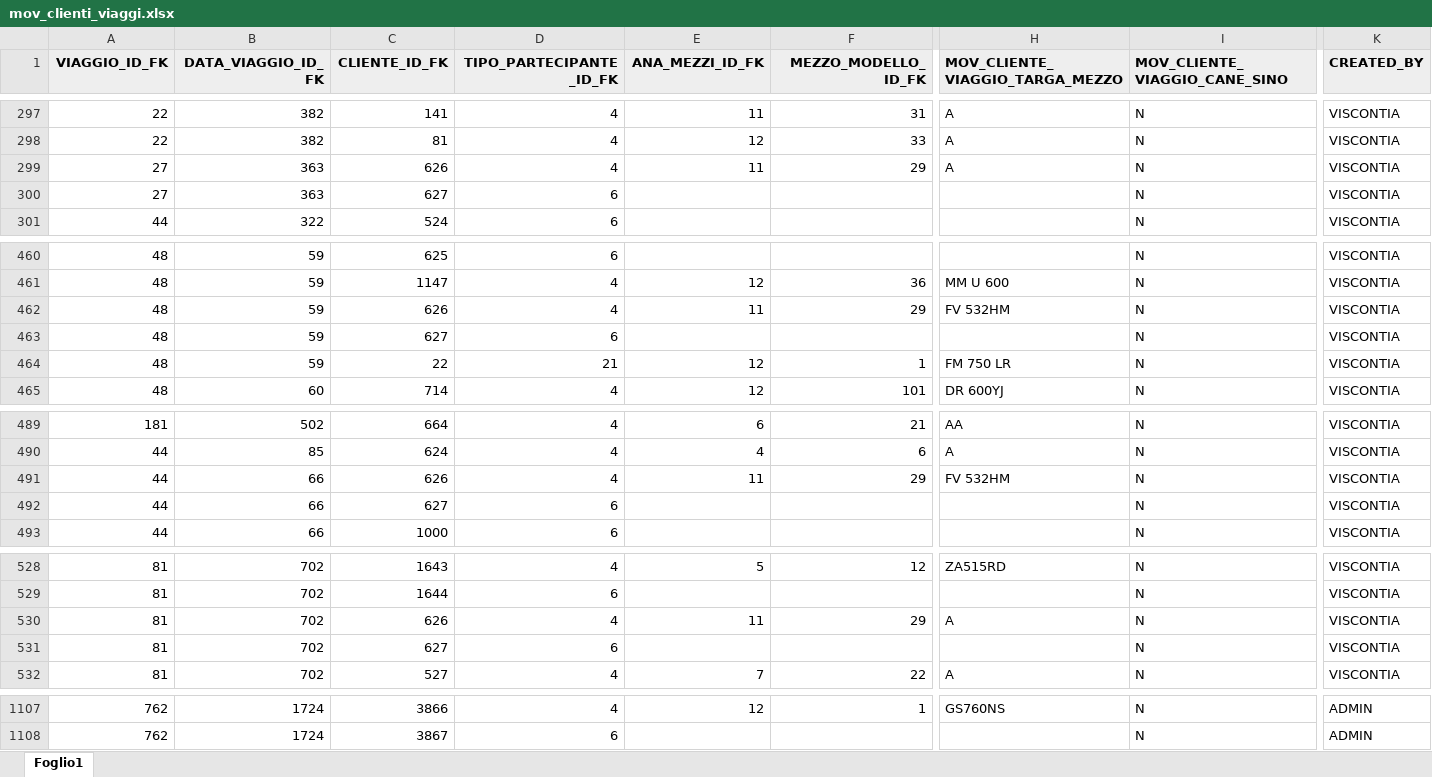
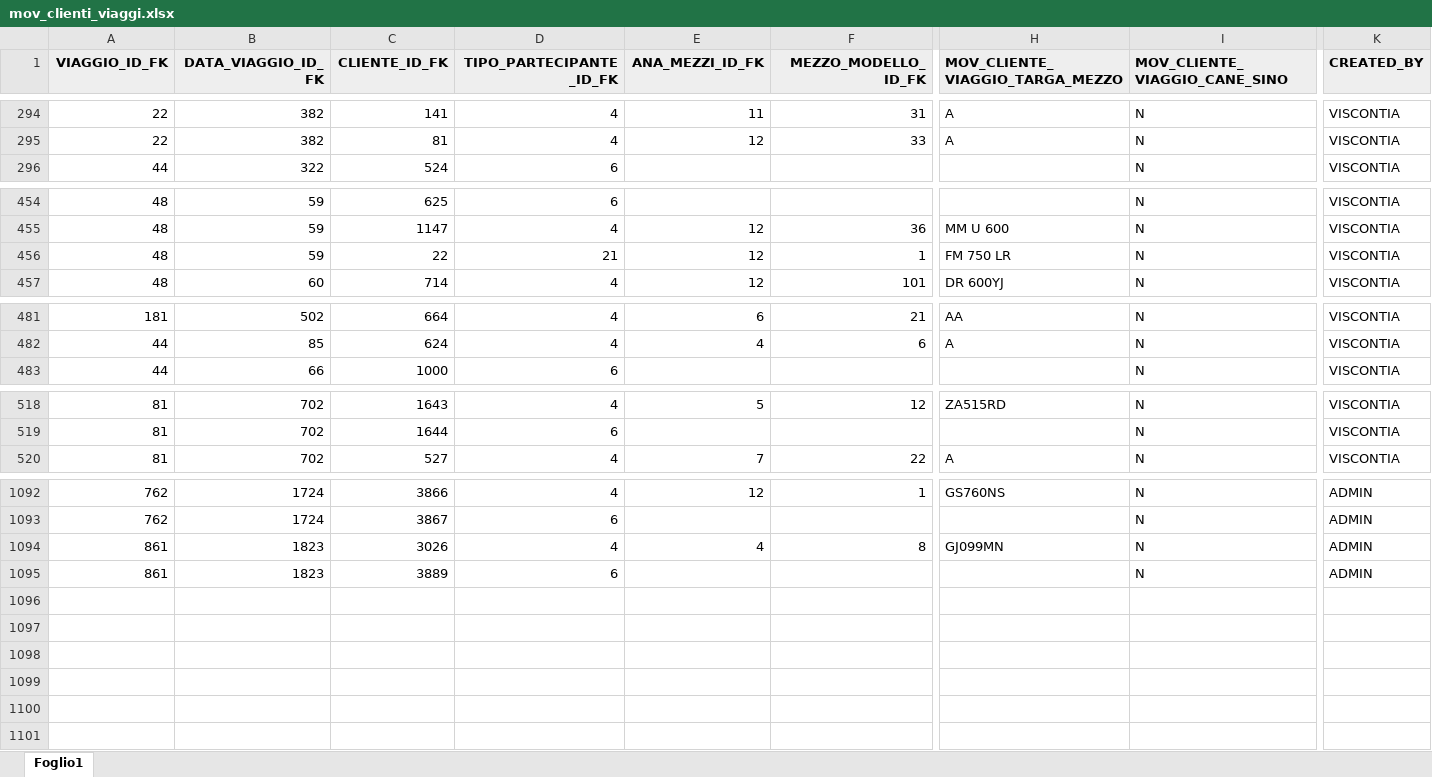
Before and after one commit to viscontia/GestioneViaggi, an Excel workbook: inp_Excel/mov_clienti_viaggi.xlsx, sheet Foglio1, drawn as a sheet; only a part is shown, gaps mark what is left out; values as stored, in another font and other column widths than the file's, no borders; table styles not drawn; removed rows and columns are numbered as before the commit, all else as after; rows hold the shown columns only; the diff covers the shown part only; the diff names each change by its address in the sheet, - before the commit and + after, or states it on an @@ line.

```diff
--- a/inp_Excel/mov_clienti_viaggi.xlsx (sheet Foglio1)
+++ b/inp_Excel/mov_clienti_viaggi.xlsx (sheet Foglio1)
-row 299: 27 | 363 | 626 | 4 | 11 | 29 | A | N | VISCONTIA
-row 300: 27 | 363 | 627 | 6 |  |  |  | N | VISCONTIA
-row 462: 48 | 59 | 626 | 4 | 11 | 29 | FV 532HM | N | VISCONTIA
-row 463: 48 | 59 | 627 | 6 |  |  |  | N | VISCONTIA
-row 491: 44 | 66 | 626 | 4 | 11 | 29 | FV 532HM | N | VISCONTIA
-row 492: 44 | 66 | 627 | 6 |  |  |  | N | VISCONTIA
-row 530: 81 | 702 | 626 | 4 | 11 | 29 | A | N | VISCONTIA
-row 531: 81 | 702 | 627 | 6 |  |  |  | N | VISCONTIA
+row 1094: 861 | 1823 | 3026 | 4 | 4 | 8 | GJ099MN | N | ADMIN
+row 1095: 861 | 1823 | 3889 | 6 |  |  |  | N | ADMIN
```
Also changed, not shown: 1 added row and 8 removed rows elsewhere in this sheet, inp_Excel/ana_clienti.xlsx, inp_Excel/ana_date_viaggi.xlsx, 26 other files.
